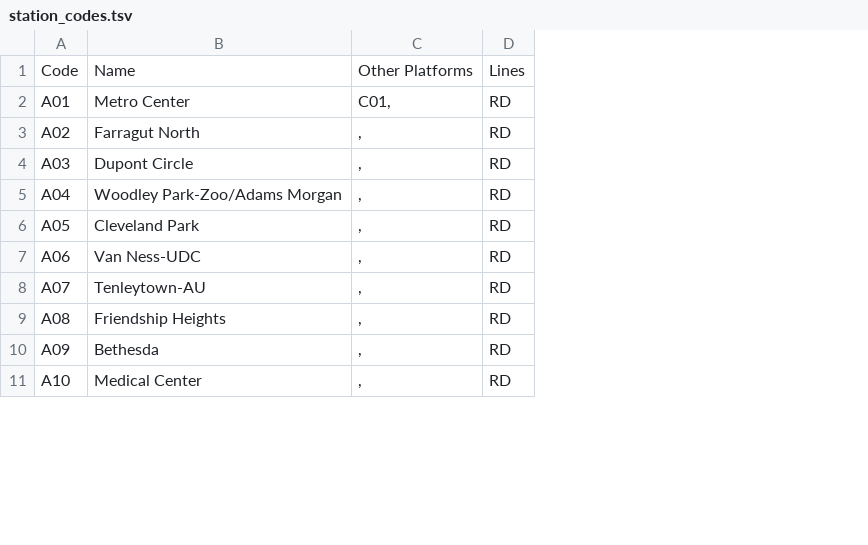
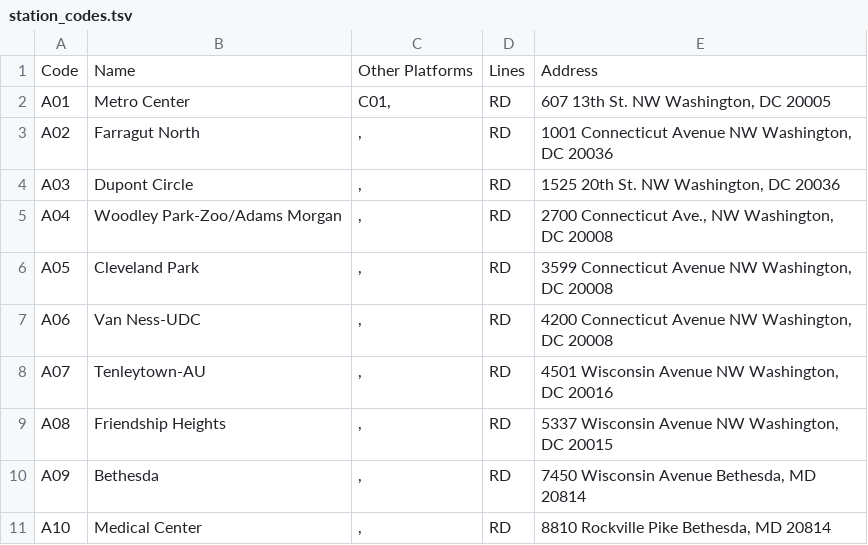
Before and after one commit to walrus416/ha-gtfs-rt, a TSV file: station_codes.tsv, drawn as a sheet; only a part is shown; the diff names each change by its address in the sheet, - before the commit and + after, or states it on an @@ line.

Commit message:
station codes file

```diff
--- a/station_codes.tsv
+++ b/station_codes.tsv
+column E, rows 1-11: Address | 607 13th St. NW Washington, DC 20005 | 1001 Connecticut Avenue NW Washington, DC 20036 | 1525 20th St. NW Washington, DC 20036 | 2700 Connecticut Ave., NW Washington, DC 20008 | 3599 Connecticut Avenue NW Washington, DC 20008 | 4200 Connecticut Avenue NW Washington, DC 20008 | 4501 Wisconsin Avenue NW Washington, DC 20016 | 5337 Wisconsin Avenue NW Washington, DC 20015 | 7450 Wisconsin Avenue Bethesda, MD 20814 | 8810 Rockville Pike Bethesda, MD 20814
```
